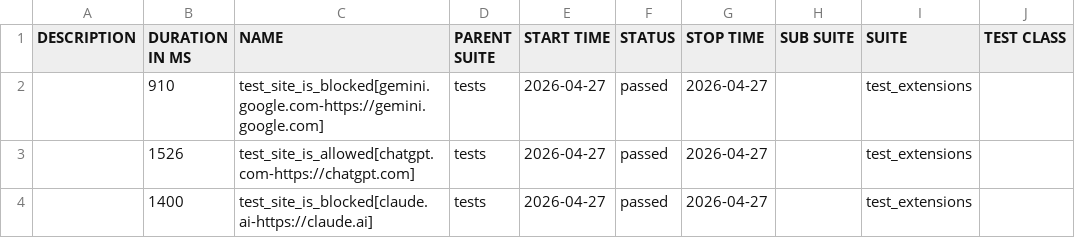
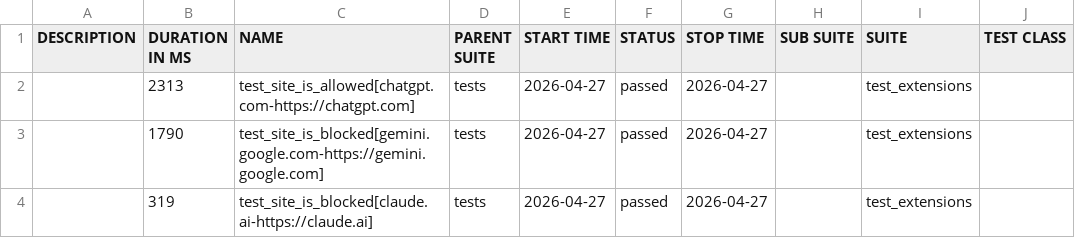
Before and after one commit to MiritHillel92/PromptSecurityAutomation, a CSV file: data/suites.csv, drawn as a sheet; only a part is shown; the diff names each change by its address in the sheet, - before the commit and + after, or states it on an @@ line.

```diff
--- a/data/suites.csv
+++ b/data/suites.csv
-B2 (DURATION IN MS): 910
+B2 (DURATION IN MS): 2313
-C2 (NAME): test_site_is_blocked[gemini.google.com-https://gemini.google.com]
+C2 (NAME): test_site_is_allowed[chatgpt.com-https://chatgpt.com]
-B3 (DURATION IN MS): 1526
+B3 (DURATION IN MS): 1790
-C3 (NAME): test_site_is_allowed[chatgpt.com-https://chatgpt.com]
+C3 (NAME): test_site_is_blocked[gemini.google.com-https://gemini.google.com]
-B4 (DURATION IN MS): 1400
+B4 (DURATION IN MS): 319
```
Also changed, not shown: 28 other files.
